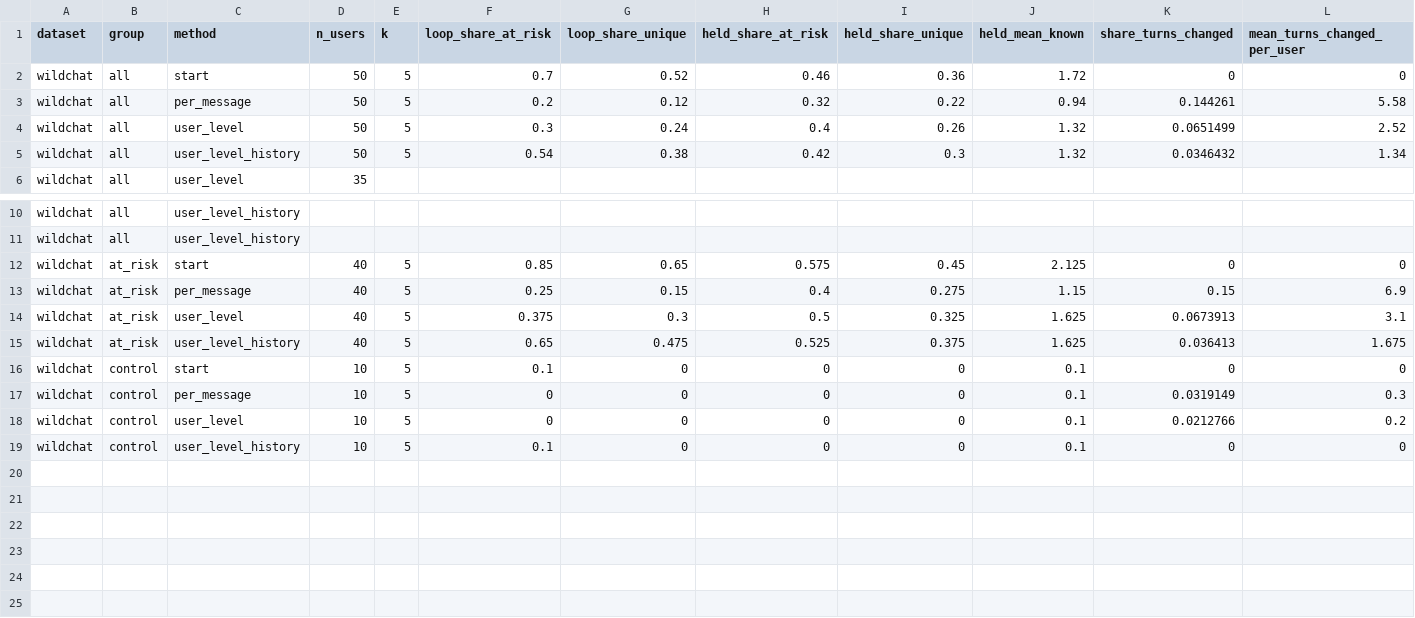
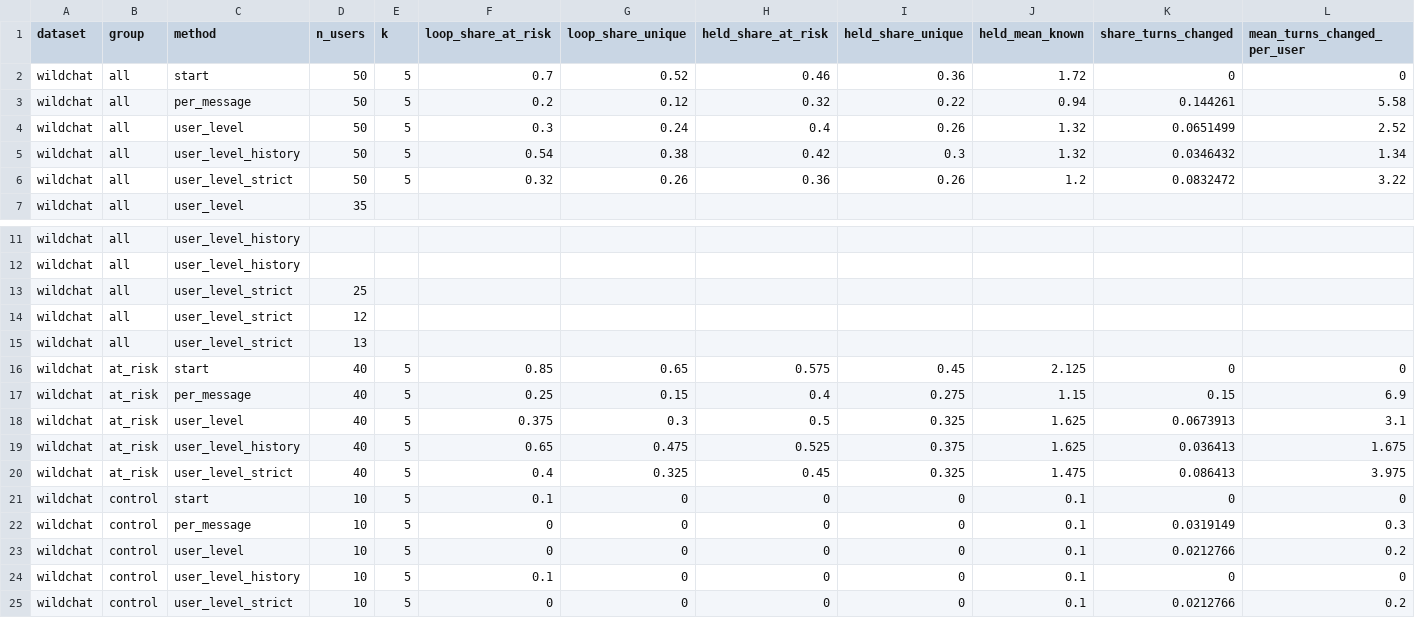
Before and after one commit to Khuangsarnacki23/residual-pii, a CSV file: results/user_level/tables/adversarial_summary.csv, drawn as a sheet; only a part is shown, gaps mark what is left out; rows hold the shown columns only; the diff names each change by its address in the sheet, - before the commit and + after, or states it on an @@ line.

Commit message:
Adversarial pilot: add the strict-stop loop

```diff
--- a/results/user_level/tables/adversarial_summary.csv
+++ b/results/user_level/tables/adversarial_summary.csv
+row 6: wildchat | all | user_level_strict | 50 | 5 | 0.32 | 0.26 | 0.36 | 0.26 | 1.2 | 0.0832472 | 3.22
+row 13: wildchat | all | user_level_strict | 25
+row 14: wildchat | all | user_level_strict | 12
+row 15: wildchat | all | user_level_strict | 13
+row 20: wildchat | at_risk | user_level_strict | 40 | 5 | 0.4 | 0.325 | 0.45 | 0.325 | 1.475 | 0.086413 | 3.975
+row 25: wildchat | control | user_level_strict | 10 | 5 | 0 | 0 | 0 | 0 | 0.1 | 0.0212766 | 0.2
```
